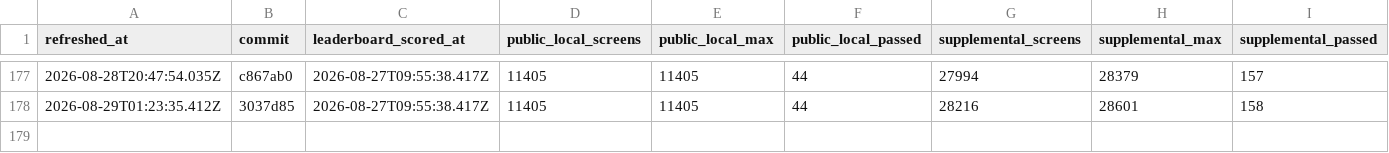
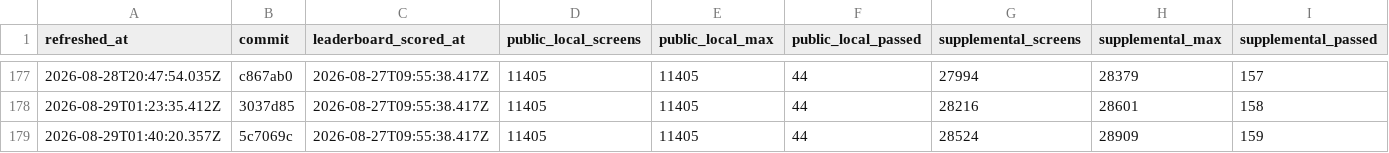
Before and after one commit to rohitgandikota/teleport-contest, a TSV file: docs/plan/contest-dashboard-history.tsv, drawn as a sheet; only a part is shown, gaps mark what is left out; rows hold the shown columns only; the diff names each change by its address in the sheet, - before the commit and + after, or states it on an @@ line.

Commit message:
Refresh contest score dashboard

```diff
--- a/docs/plan/contest-dashboard-history.tsv
+++ b/docs/plan/contest-dashboard-history.tsv
+row 179: 2026-08-29T01:40:20.357Z | 5c7069c | 2026-08-27T09:55:38.417Z | 11405 | 11405 | 44 | 28524 | 28909 | 159
```
Also changed, not shown: 1 other file.
